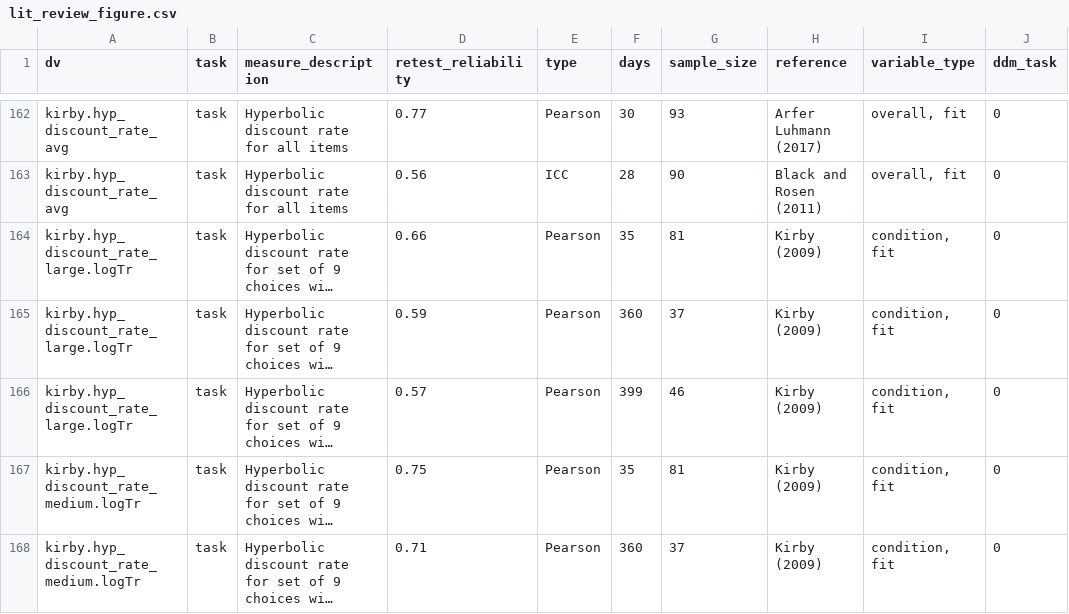
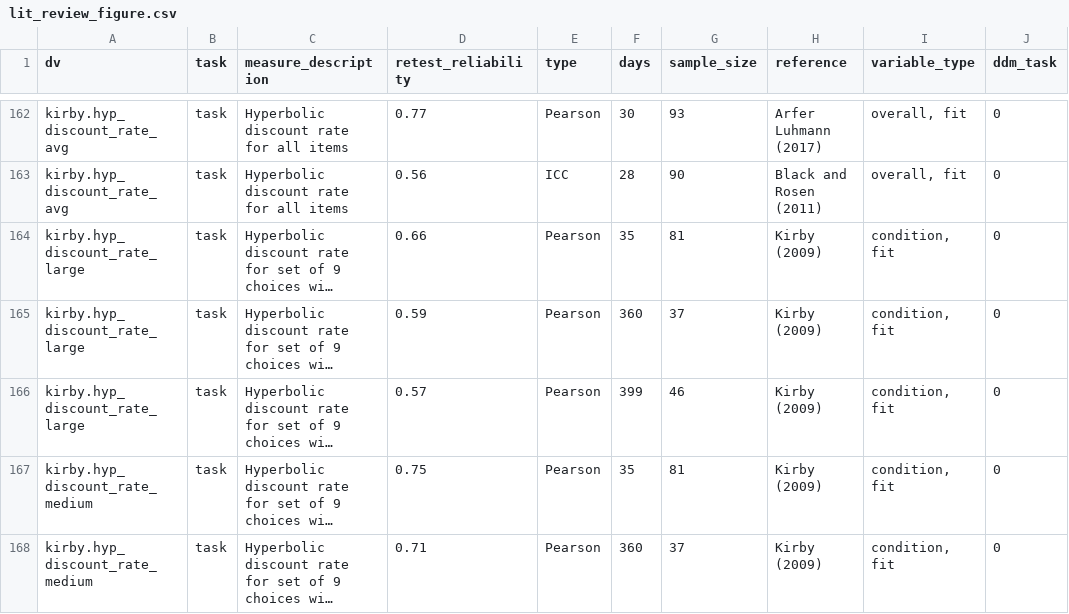
Before and after one commit to zenkavi/SRO_Retest_Analyses, a CSV file: input/lit_review_figure.csv, drawn as a sheet; only a part is shown, gaps mark what is left out; long unchanged cells end in …; the diff covers the shown part only; the diff names each change by its address in the sheet, - before the commit and + after, or states it on an @@ line.

```diff
--- a/input/lit_review_figure.csv
+++ b/input/lit_review_figure.csv
-A164:A166 (dv): kirby.hyp_discount_rate_large.logTr
+A164:A166 (dv): kirby.hyp_discount_rate_large
-A167:A168 (dv): kirby.hyp_discount_rate_medium.logTr
+A167:A168 (dv): kirby.hyp_discount_rate_medium
```
Also changed, not shown: 82 edited cells elsewhere in this file, 2 other files.
